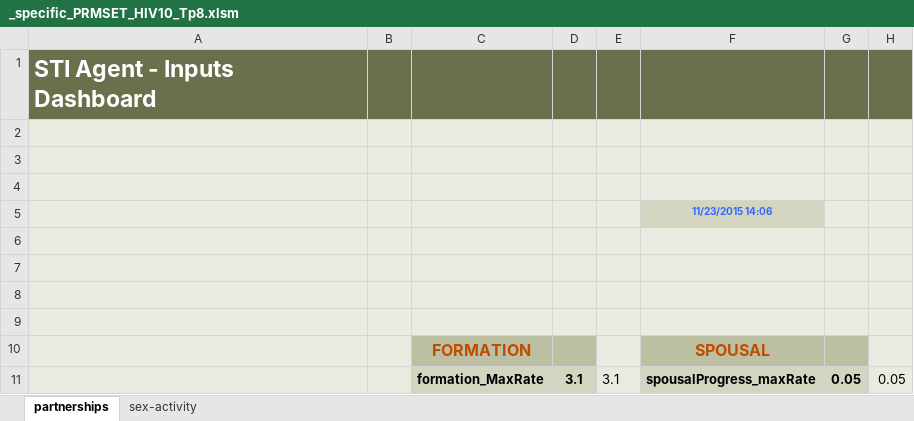
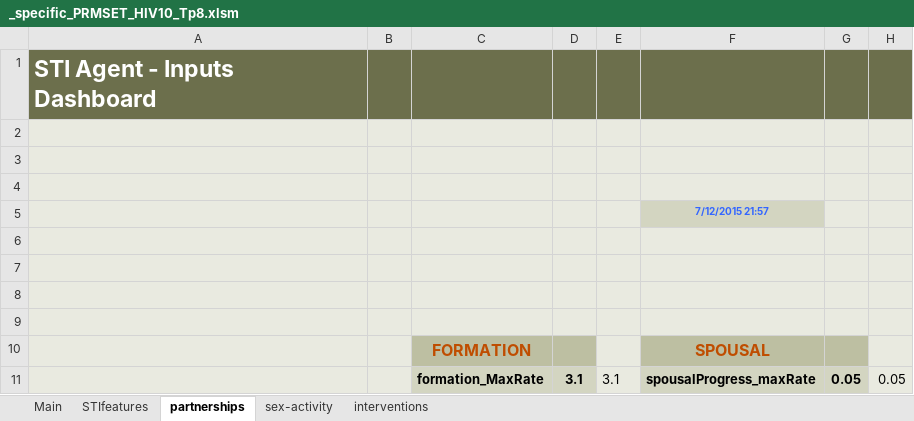
Before and after one commit to davidchampredon/stiagent, an Excel workbook: inputs/_pop_B/_specific_PRMSET_HIV10_Tp8.xlsm, sheet partnerships, drawn as a sheet; only a part is shown; values as stored, in another font and other column widths than the file's, no borders; charts and pictures not drawn; the diff names each change by its address in the sheet, - before the commit and + after, or states it on an @@ line.

```diff
--- a/inputs/_pop_B/_specific_PRMSET_HIV10_Tp8.xlsm (sheet partnerships)
+++ b/inputs/_pop_B/_specific_PRMSET_HIV10_Tp8.xlsm (sheet partnerships)
+sheet tab: Main
+sheet tab: STIfeatures
+sheet tab: interventions
-F5: 11/23/2015 14:06
+F5: 7/12/2015 21:57
```
Also changed, not shown: sheet sex-activity, charts or pictures, inputs/_pop_A/_specific_PRMSET_HIV2_Tp3.xlsm, 22 other files.
